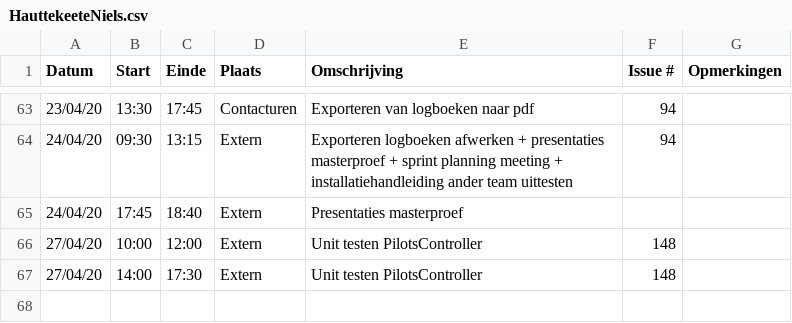
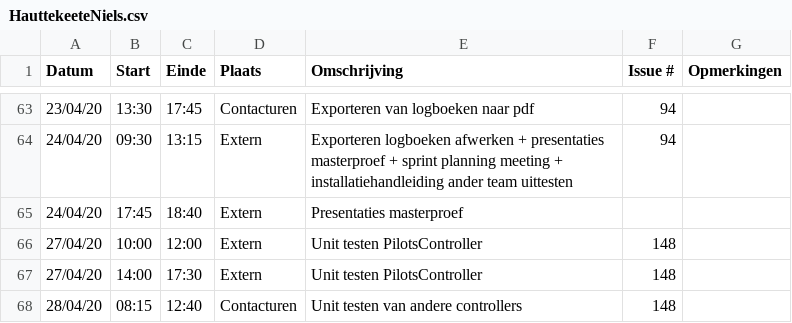
Before and after one commit to philipkukoba/Bachelors-Dissertation-DroneWebApp, a CSV file: logboeken/HauttekeeteNiels.csv, drawn as a sheet; only a part is shown, gaps mark what is left out; the diff names each change by its address in the sheet, - before the commit and + after, or states it on an @@ line.

Commit message:
Update HauttekeeteNiels.csv

```diff
--- a/logboeken/HauttekeeteNiels.csv
+++ b/logboeken/HauttekeeteNiels.csv
+row 68: 28/04/20 | 08:15 | 12:40 | Contacturen | Unit testen van andere controllers | 148
```
